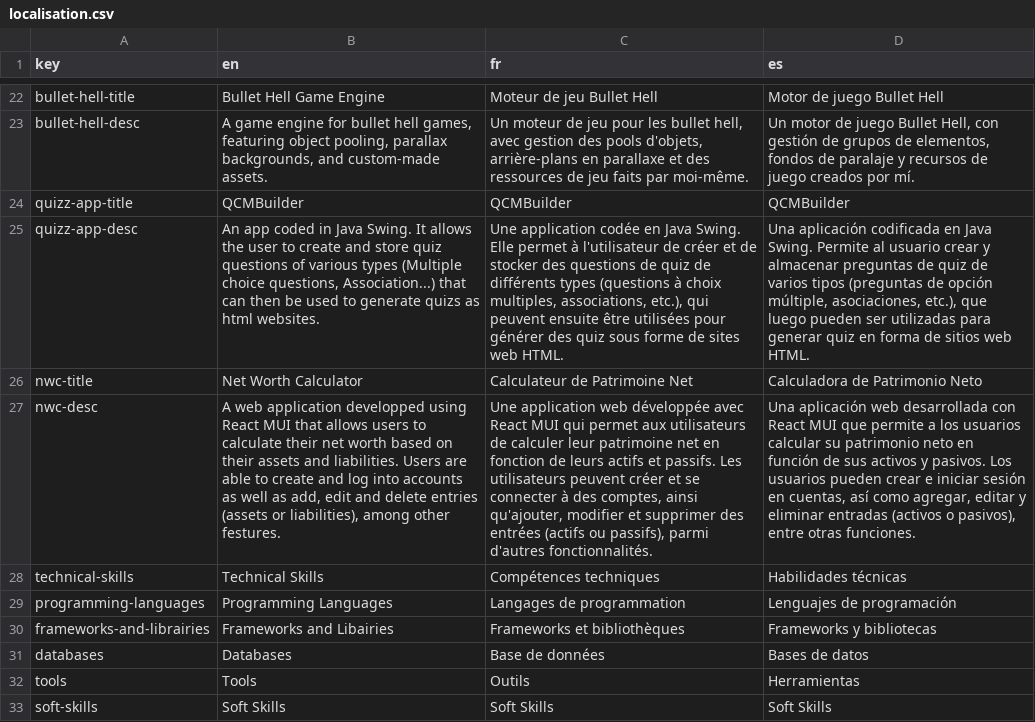
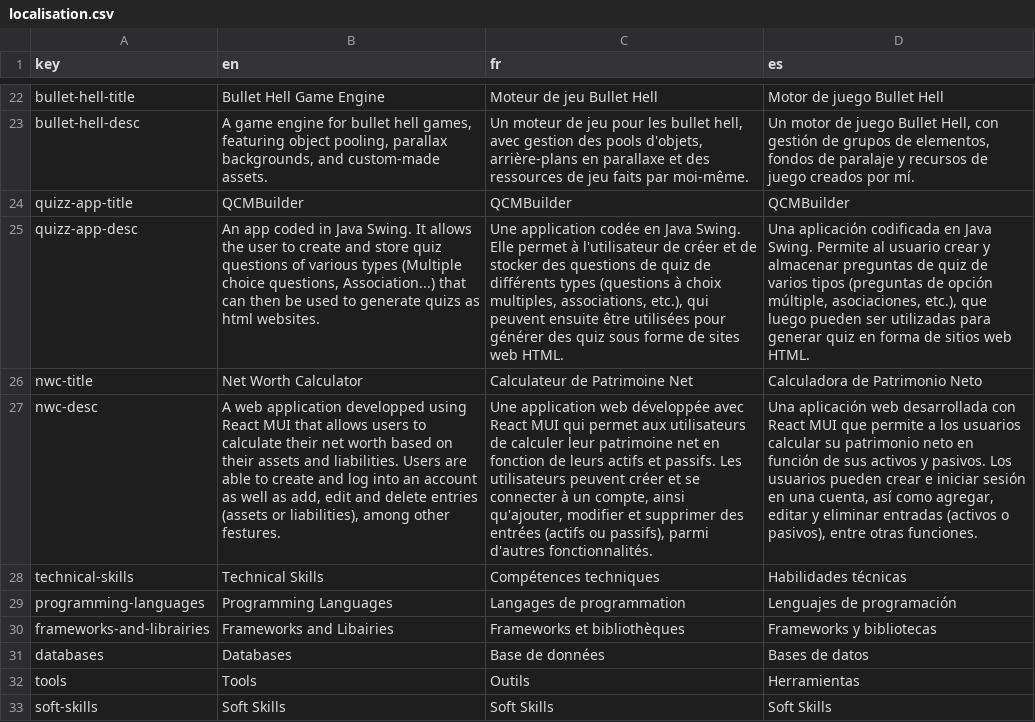
Before and after one commit to tedht/tedht.github.io, a CSV file: localisation/localisation.csv, drawn as a sheet; only a part is shown, gaps mark what is left out; the diff names each change by its address in the sheet, - before the commit and + after, or states it on an @@ line.

```diff
--- a/localisation/localisation.csv
+++ b/localisation/localisation.csv
-B27 (en): …log into accounts as well…
+B27 (en): …log into an account as well…
-C27 (fr): …connecter à des comptes, ainsi qu'ajouter,…
+C27 (fr): …connecter à un compte, ainsi qu'ajouter,…
-D27 (es): …sesión en cuentas, así como…
+D27 (es): …sesión en una cuenta, así como…
```
Also changed, not shown: 7 other files.
